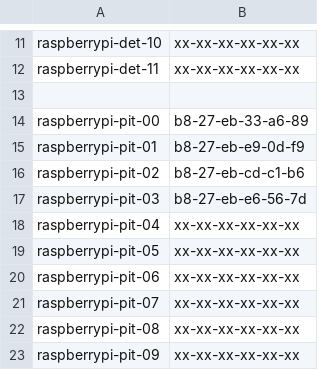
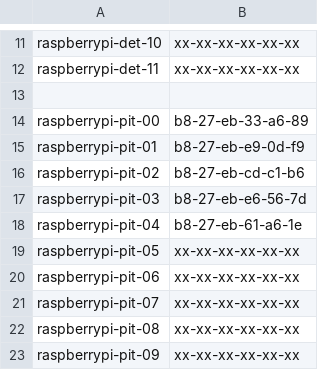
Before and after one commit to Azure/IoT-Pi-Day, a CSV file: Setting up the Raspberry Pi/MSFT Networking/piMaclist.csv, drawn as a sheet; only a part is shown, gaps mark what is left out.

Commit message:
Update piMaclist.csv

```diff
--- a/Setting up the Raspberry Pi/MSFT Networking/piMaclist.csv
+++ b/Setting up the Raspberry Pi/MSFT Networking/piMaclist.csv
@@ -17,3 +17,3 @@ raspberrypi-pit-02,b8-27-eb-cd-c1-b6
 raspberrypi-pit-03,b8-27-eb-e6-56-7d
-raspberrypi-pit-04,xx-xx-xx-xx-xx-xx
+raspberrypi-pit-04,b8-27-eb-61-a6-1e
 raspberrypi-pit-05,xx-xx-xx-xx-xx-xx
```
